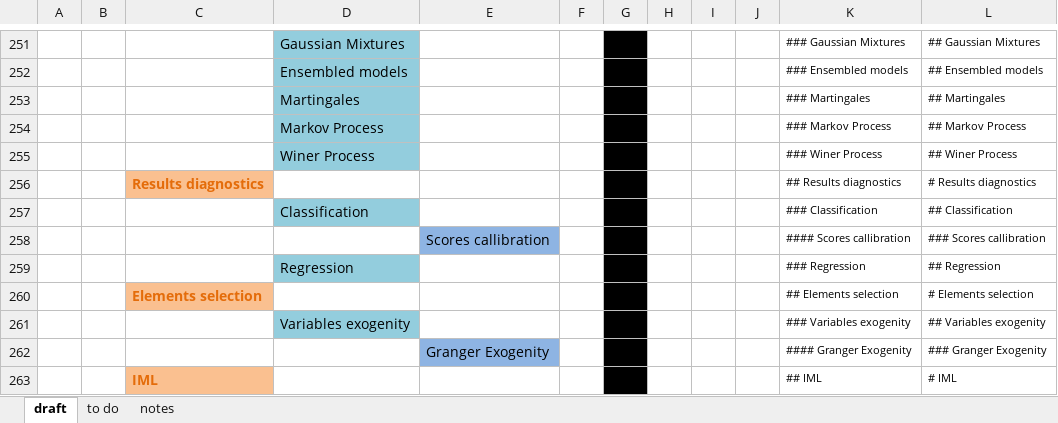
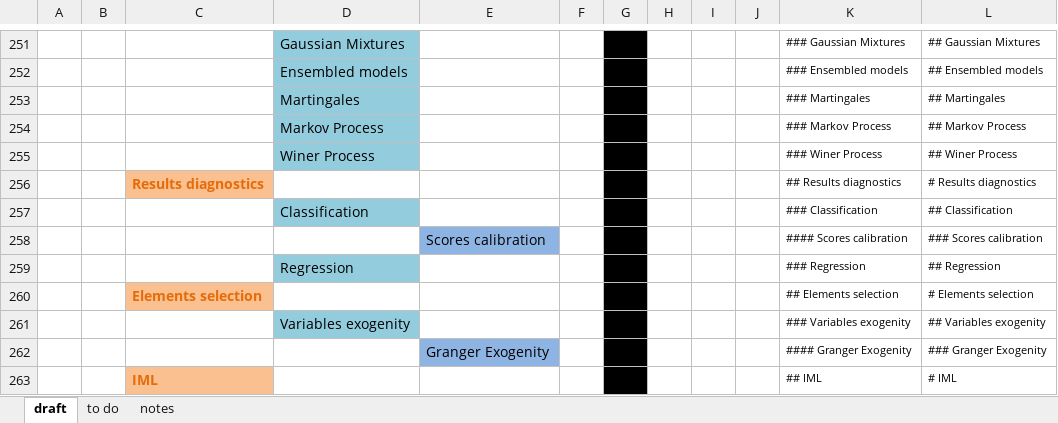
Before and after one commit to lucas9999/Data_science_book, an Excel workbook: lista_problemow.xlsx, sheet draft, drawn as a sheet; only a part is shown, gaps mark what is left out; values as stored, in another font and other column widths than the file's, no borders; the diff names each change by its address in the sheet, - before the commit and + after, or states it on an @@ line.

```diff
--- a/lista_problemow.xlsx (sheet draft)
+++ b/lista_problemow.xlsx (sheet draft)
-E258: Scores callibration
+E258: Scores calibration
-K258: #### Scores callibration
+K258: #### Scores calibration
-L258: ### Scores callibration
+L258: ### Scores calibration
```
Also changed, not shown: bibliography.xlsx, 43 other files.
